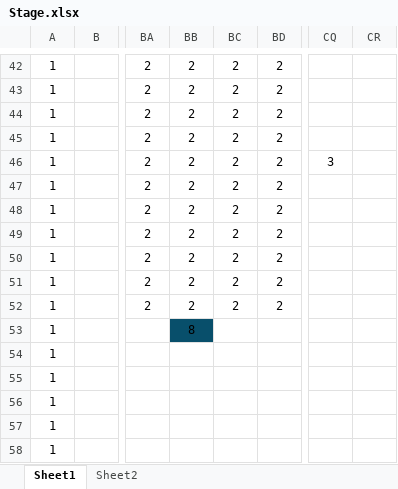
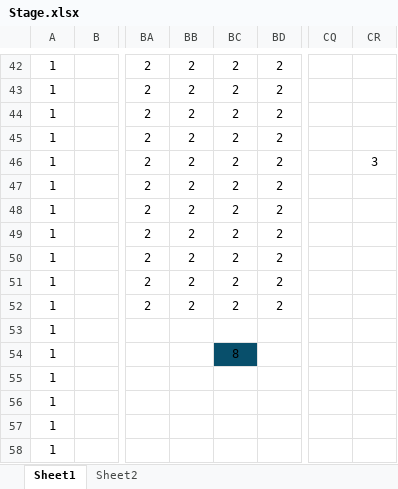
Before and after one commit to inha-end-game/model, an Excel workbook: Stage.xlsx, sheet Sheet1, drawn as a sheet; only a part is shown, gaps mark what is left out; values as stored, in another font and other column widths than the file's, no borders; conditional formats not drawn; the diff names each change by its address in the sheet, - before the commit and + after, or states it on an @@ line.

```diff
--- a/Stage.xlsx (sheet Sheet1)
+++ b/Stage.xlsx (sheet Sheet1)
-CQ46: 3
+CQ46: (empty)
-CR46: (empty)
+CR46: 3
-BB53: 8
+BB53: (empty)
-BB53 fill: #084F6B
+BB53 fill: none
-BC54: (empty)
+BC54: 8
-BC54 fill: none
+BC54 fill: #084F6B
```
Also changed, not shown: 1 other file.
